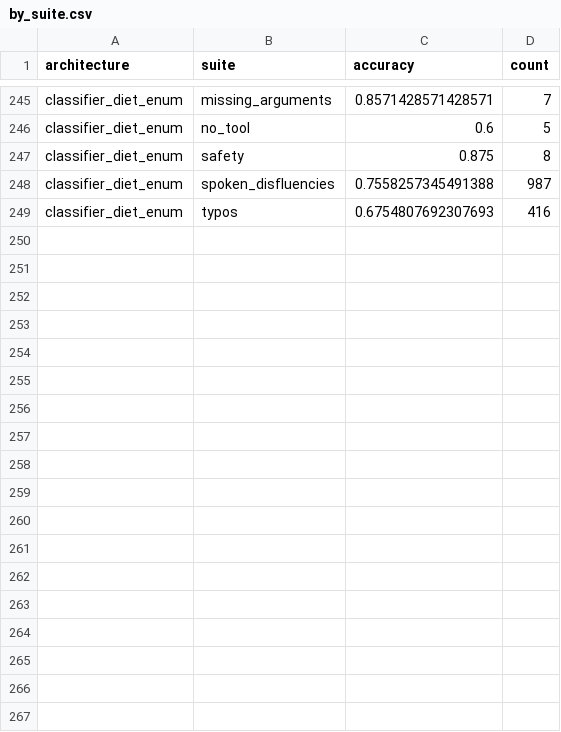
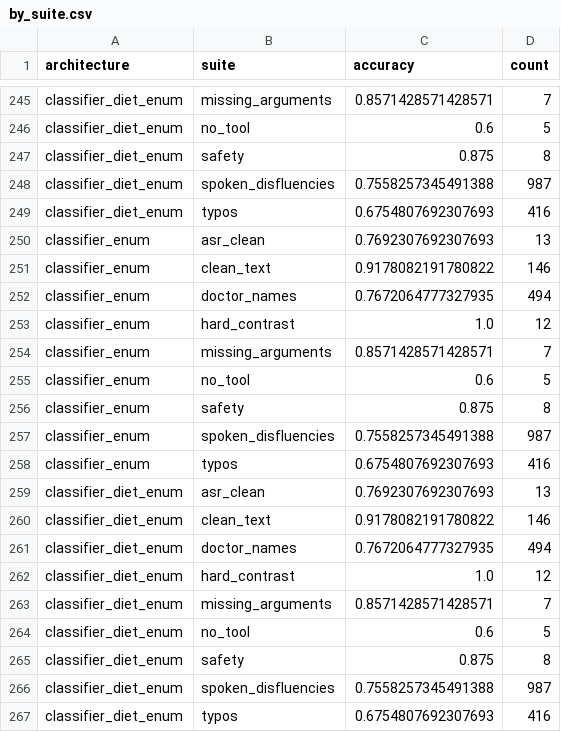
Before and after one commit to martinobettucci/NLU-EXPERIMENTAL-ARCH, a CSV file: results/tables/by_suite.csv, drawn as a sheet; only a part is shown, gaps mark what is left out; the diff names each change by its address in the sheet, - before the commit and + after, or states it on an @@ line.

```diff
--- a/results/tables/by_suite.csv
+++ b/results/tables/by_suite.csv
+row 250: classifier_enum | asr_clean | 0.7692307692307693 | 13
+row 251: classifier_enum | clean_text | 0.9178082191780822 | 146
+row 252: classifier_enum | doctor_names | 0.7672064777327935 | 494
+row 253: classifier_enum | hard_contrast | 1.0 | 12
+row 254: classifier_enum | missing_arguments | 0.8571428571428571 | 7
+row 255: classifier_enum | no_tool | 0.6 | 5
+row 256: classifier_enum | safety | 0.875 | 8
+row 257: classifier_enum | spoken_disfluencies | 0.7558257345491388 | 987
+row 258: classifier_enum | typos | 0.6754807692307693 | 416
+row 259: classifier_diet_enum | asr_clean | 0.7692307692307693 | 13
+row 260: classifier_diet_enum | clean_text | 0.9178082191780822 | 146
+row 261: classifier_diet_enum | doctor_names | 0.7672064777327935 | 494
+row 262: classifier_diet_enum | hard_contrast | 1.0 | 12
+row 263: classifier_diet_enum | missing_arguments | 0.8571428571428571 | 7
+row 264: classifier_diet_enum | no_tool | 0.6 | 5
+row 265: classifier_diet_enum | safety | 0.875 | 8
+row 266: classifier_diet_enum | spoken_disfluencies | 0.7558257345491388 | 987
+row 267: classifier_diet_enum | typos | 0.6754807692307693 | 416
```
Also changed, not shown: results/tables/by_function.csv, results/tables/paired_comparisons.csv, 15 other files.
